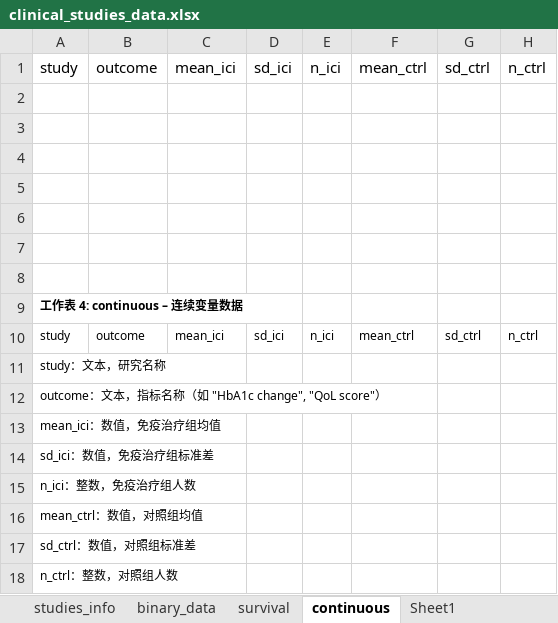
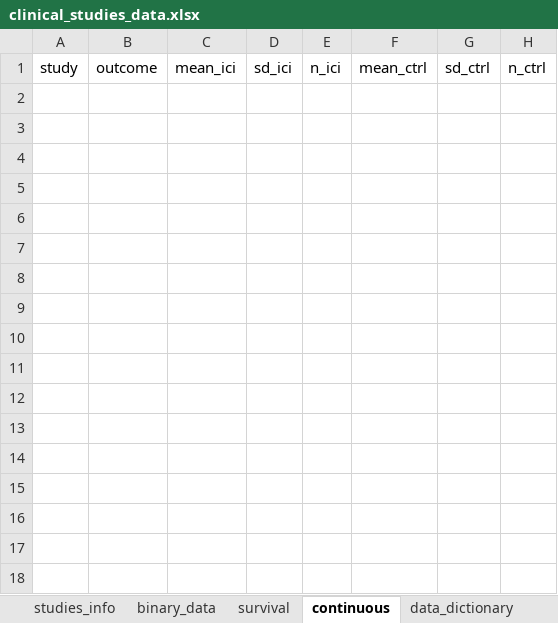
Before and after one commit to zuofengli/AIMetaAnalysis, an Excel workbook: inst/extdata/clinical_studies_data.xlsx, sheet continuous, drawn as a sheet; values as stored, in another font and other column widths than the file's, no borders; the diff names each change by its address in the sheet, - before the commit and + after, or states it on an @@ line.

Commit message:
add data dictionary

```diff
--- a/inst/extdata/clinical_studies_data.xlsx (sheet continuous)
+++ b/inst/extdata/clinical_studies_data.xlsx (sheet continuous)
-sheet tab: Sheet1
+sheet tab: data_dictionary
-row 2: (empty)
-row 3: (empty)
-row 4: (empty)
-row 5: (empty)
-row 6: (empty)
-row 7: (empty)
-row 8: (empty)
-row 9: 工作表 4: continuous – 连续变量数据
-row 10: study | outcome | mean_ici | sd_ici | n_ici | mean_ctrl | sd_ctrl | n_ctrl
-row 11: study：文本，研究名称
-row 12: outcome：文本，指标名称（如 "HbA1c change", "QoL score"）
-row 13: mean_ici：数值，免疫治疗组均值
-row 14: sd_ici：数值，免疫治疗组标准差
-row 15: n_ici：整数，免疫治疗组人数
-row 16: mean_ctrl：数值，对照组均值
-row 17: sd_ctrl：数值，对照组标准差
-row 18: n_ctrl：整数，对照组人数
```
Also changed, not shown: sheet survival, sheet binary_data, sheet studies_info, hidden cells, charts or pictures, inst/app/app_binary_data_extraction/user_logs.xlsx, 3 other files.
